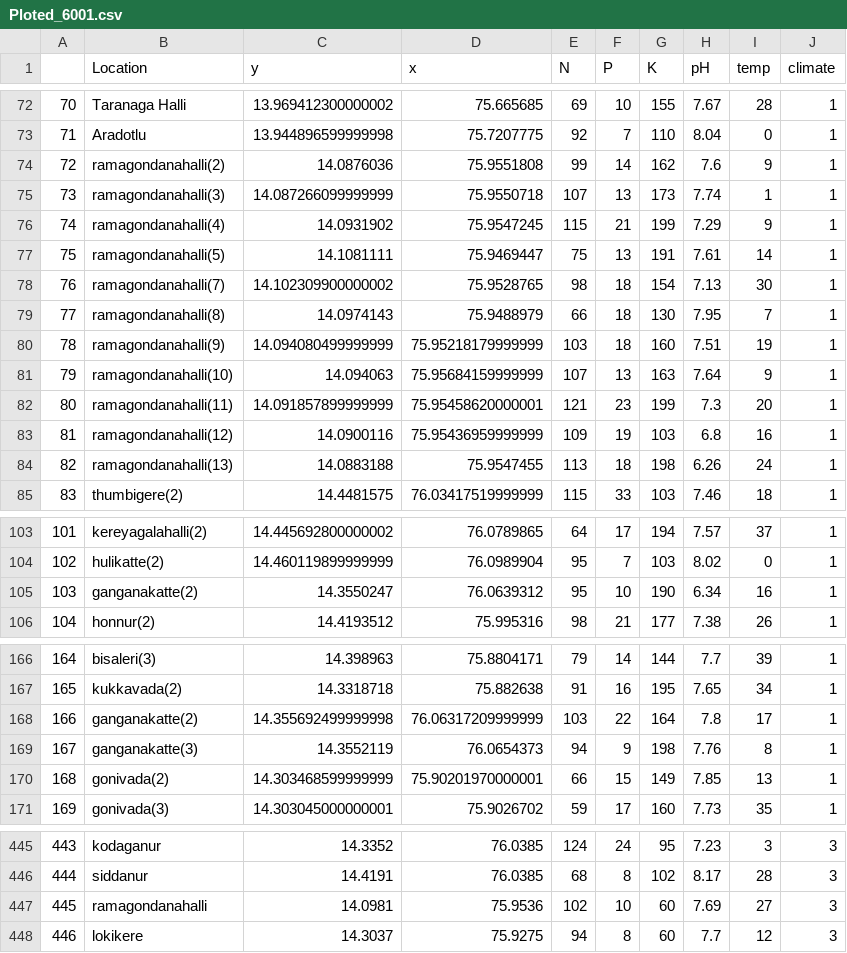
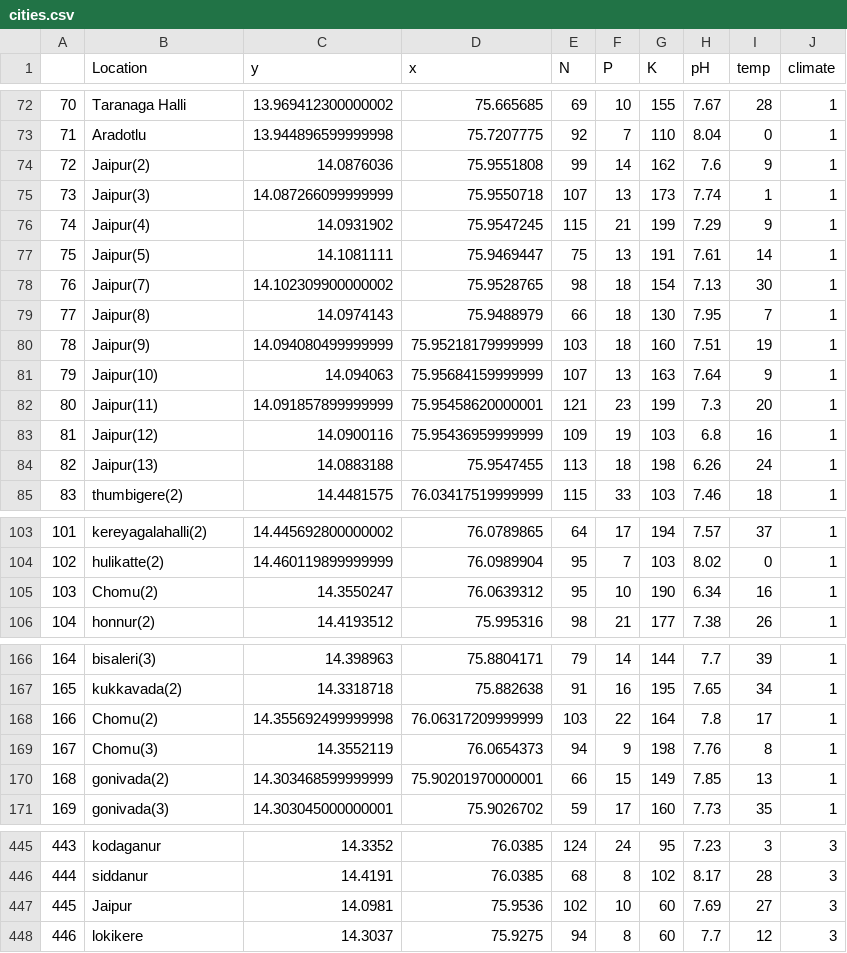
Before and after one commit to harshyadav315/acehack, a CSV file: cities.csv (was Ploted_6001.csv), drawn as a sheet; only a part is shown, gaps mark what is left out; the diff covers the shown part only.

```diff
--- a/Ploted_6001.csv
+++ b/cities.csv
@@ -73,13 +73,13 @@
 71,Aradotlu,13.944896599999998,75.7207775,92,7,110,8.04,0,1
-72,ramagondanahalli(2),14.0876036,75.9551808,99,14,162,7.6,9,1
-73,ramagondanahalli(3),14.087266099999999,75.9550718,107,13,173,7.74,1,1
-74,ramagondanahalli(4),14.0931902,75.9547245,115,21,199,7.29,9,1
-75,ramagondanahalli(5),14.1081111,75.9469447,75,13,191,7.61,14,1
-76,ramagondanahalli(7),14.102309900000002,75.9528765,98,18,154,7.13,30,1
-77,ramagondanahalli(8),14.0974143,75.9488979,66,18,130,7.95,7,1
-78,ramagondanahalli(9),14.094080499999999,75.95218179999999,103,18,160,7.51,19,1
-79,ramagondanahalli(10),14.094063,75.95684159999999,107,13,163,7.64,9,1
-80,ramagondanahalli(11),14.091857899999999,75.95458620000001,121,23,199,7.3,20,1
-81,ramagondanahalli(12),14.0900116,75.95436959999999,109,19,103,6.8,16,1
-82,ramagondanahalli(13),14.0883188,75.9547455,113,18,198,6.26,24,1
+72,Jaipur(2),14.0876036,75.9551808,99,14,162,7.6,9,1
+73,Jaipur(3),14.087266099999999,75.9550718,107,13,173,7.74,1,1
+74,Jaipur(4),14.0931902,75.9547245,115,21,199,7.29,9,1
+75,Jaipur(5),14.1081111,75.9469447,75,13,191,7.61,14,1
+76,Jaipur(7),14.102309900000002,75.9528765,98,18,154,7.13,30,1
+77,Jaipur(8),14.0974143,75.9488979,66,18,130,7.95,7,1
+78,Jaipur(9),14.094080499999999,75.95218179999999,103,18,160,7.51,19,1
+79,Jaipur(10),14.094063,75.95684159999999,107,13,163,7.64,9,1
+80,Jaipur(11),14.091857899999999,75.95458620000001,121,23,199,7.3,20,1
+81,Jaipur(12),14.0900116,75.95436959999999,109,19,103,6.8,16,1
+82,Jaipur(13),14.0883188,75.9547455,113,18,198,6.26,24,1
 83,thumbigere(2),14.4481575,76.03417519999999,115,33,103,7.46,18,1
@@ -104,3 +104,3 @@
 102,hulikatte(2),14.460119899999999,76.0989904,95,7,103,8.02,0,1
-103,ganganakatte(2),14.3550247,76.0639312,95,10,190,6.34,16,1
+103,Chomu(2),14.3550247,76.0639312,95,10,190,6.34,16,1
 104,honnur(2),14.4193512,75.995316,98,21,177,7.38,26,1
@@ -167,4 +167,4 @@
 165,kukkavada(2),14.3318718,75.882638,91,16,195,7.65,34,1
-166,ganganakatte(2),14.355692499999998,76.06317209999999,103,22,164,7.8,17,1
-167,ganganakatte(3),14.3552119,76.0654373,94,9,198,7.76,8,1
+166,Chomu(2),14.355692499999998,76.06317209999999,103,22,164,7.8,17,1
+167,Chomu(3),14.3552119,76.0654373,94,9,198,7.76,8,1
 168,gonivada(2),14.303468599999999,75.90201970000001,66,15,149,7.85,13,1
@@ -446,3 +446,3 @@
 444,siddanur,14.4191,76.0385,68,8,102,8.17,28,3
-445,ramagondanahalli,14.0981,75.9536,102,10,60,7.69,27,3
+445,Jaipur,14.0981,75.9536,102,10,60,7.69,27,3
 446,lokikere,14.3037,75.9275,94,8,60,7.7,12,3
```
Also changed, not shown: 4 edited cells elsewhere in this file, Crop.csv, 12 other files.
